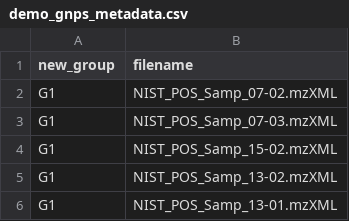
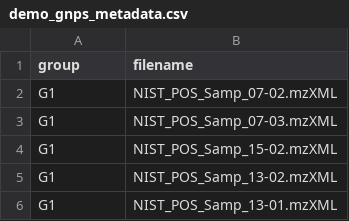
Before and after one commit to AlejandroMC28/gnps_rdd_app, a CSV file: data/demo_gnps_metadata.csv, drawn as a sheet; only a part is shown.

Commit message:
Refactor rdd (#4)
* Update Streamlit files: dynamic grouping, helpers etc.

* Added sankey functionality.

* Added missing reqs

* removed experimental

* formatted

* fix_pca

* added reference selection and fixed sankey diagram

* fixed_sankey

* new_stuff

* added demo functionality

* Added functionality to get GNPS job from task id

---------

```diff
--- a/data/demo_gnps_metadata.csv
+++ b/data/demo_gnps_metadata.csv
@@ -1,2 +1,2 @@
-new_group,filename
+group,filename
 G1,NIST_POS_Samp_07-02.mzXML
```
Also changed, not shown: 22 other files.
